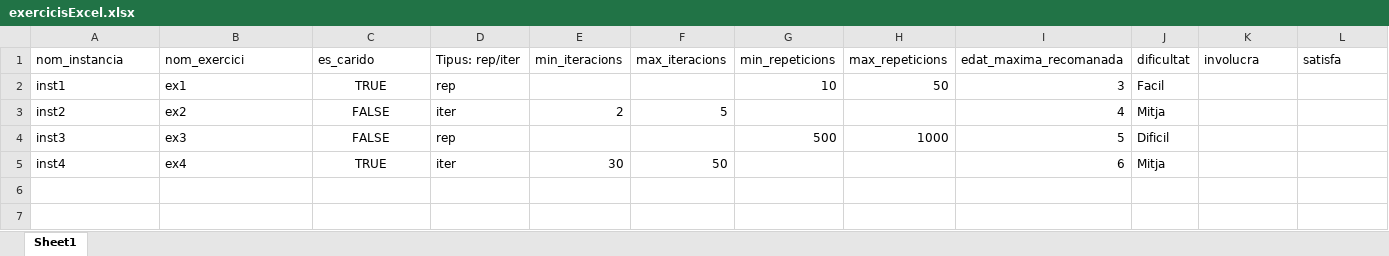
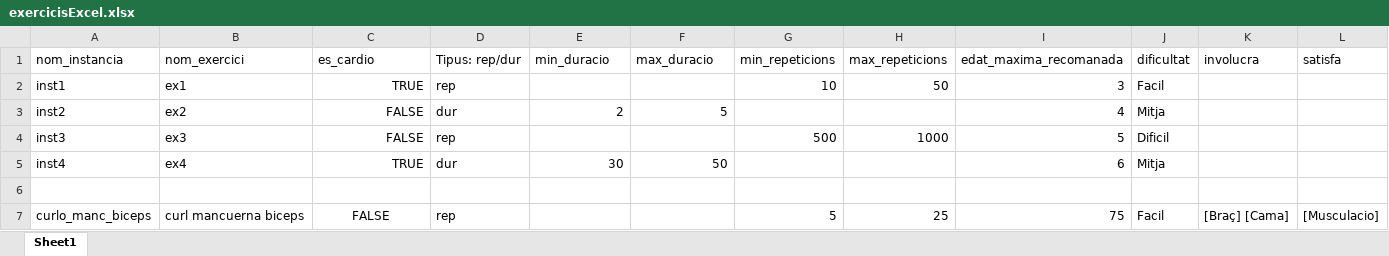
Before and after one commit to PauMayench/sbc-gym-routine-recommender, an Excel workbook: exercices_to_clips/exercicisExcel.xlsx, sheet Sheet1, drawn as a sheet; values as stored, in another font and other column widths than the file's, no borders; the diff names each change by its address in the sheet, - before the commit and + after, or states it on an @@ line.

```diff
--- a/exercices_to_clips/exercicisExcel.xlsx (sheet Sheet1)
+++ b/exercices_to_clips/exercicisExcel.xlsx (sheet Sheet1)
-C1: es_carido
+C1: es_cardio
-D1: Tipus: rep/iter
+D1: Tipus: rep/dur
-E1: min_iteracions
+E1: min_duracio
-F1: max_iteracions
+F1: max_duracio
-C2:C5 alignment: center
+C2:C5 alignment: right
-D3 (Tipus: rep/dur): iter
+D3 (Tipus: rep/dur): dur
-D5 (Tipus: rep/dur): iter
+D5 (Tipus: rep/dur): dur
+row 6: (empty)
+row 7: curlo_manc_biceps | curl mancuerna biceps | FALSE | rep |  |  | 5 | 25 | 75 | Facil | [Braç] [Cama] | [Musculacio]
```
Also changed, not shown: formulas that keep their value, 6 other files.
